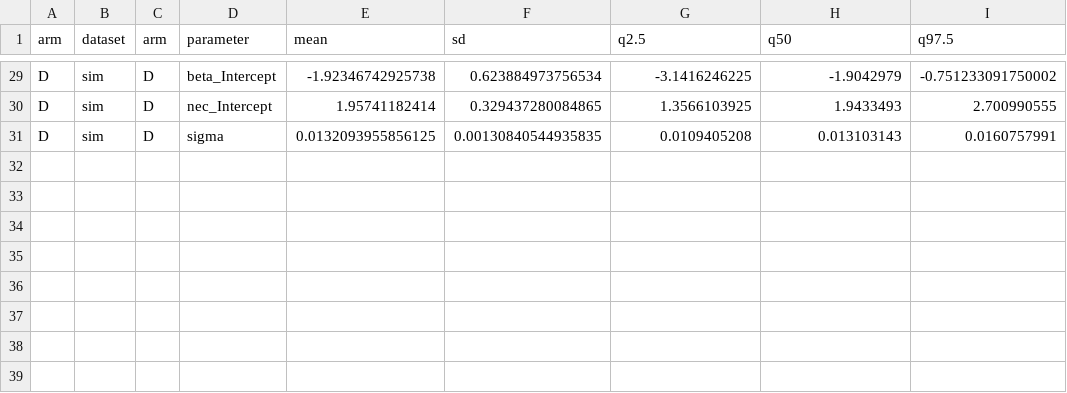
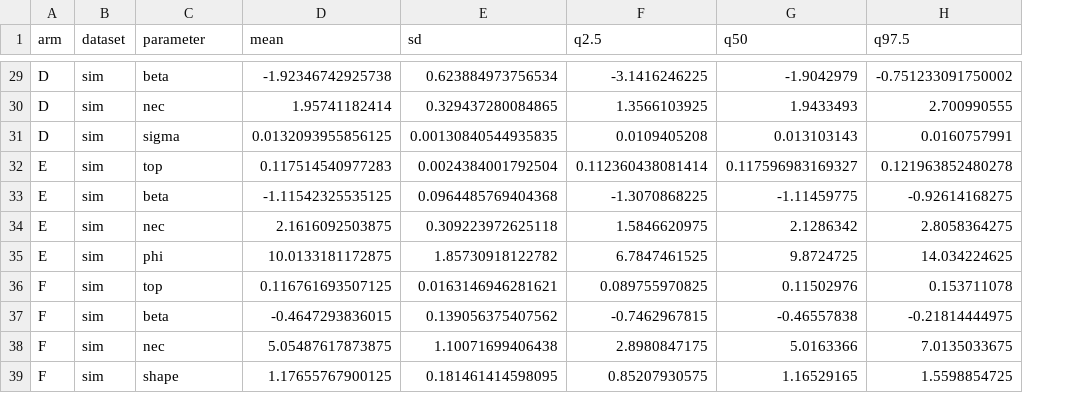
Before and after one commit to open-AIMS/negative-sgr, a CSV file: analysis/vignette_example_parameters.csv, drawn as a sheet; only a part is shown, gaps mark what is left out; removed rows and columns are numbered as before the commit, all else as after; the diff covers the shown part only; the diff names each change by its address in the sheet, - before the commit and + after, or states it on an @@ line.

```diff
--- a/analysis/vignette_example_parameters.csv
+++ b/analysis/vignette_example_parameters.csv
-column C (arm), rows 29-31: all D
-C29 (parameter): beta_Intercept
+C29 (parameter): beta
-C30 (parameter): nec_Intercept
+C30 (parameter): nec
+row 32: E | sim | top | 0.117514540977283 | 0.0024384001792504 | 0.112360438081414 | 0.117596983169327 | 0.121963852480278
+row 33: E | sim | beta | -1.11542325535125 | 0.0964485769404368 | -1.3070868225 | -1.11459775 | -0.92614168275
+row 34: E | sim | nec | 2.1616092503875 | 0.309223972625118 | 1.5846620975 | 2.1286342 | 2.8058364275
+row 35: E | sim | phi | 10.0133181172875 | 1.85730918122782 | 6.7847461525 | 9.8724725 | 14.034224625
+row 36: F | sim | top | 0.116761693507125 | 0.0163146946281621 | 0.089755970825 | 0.11502976 | 0.153711078
+row 37: F | sim | beta | -0.4647293836015 | 0.139056375407562 | -0.7462967815 | -0.46557838 | -0.21814444975
+row 38: F | sim | nec | 5.05487617873875 | 1.10071699406438 | 2.8980847175 | 5.0163366 | 7.0135033675
+row 39: F | sim | shape | 1.17655767900125 | 0.181461414598095 | 0.85207930575 | 1.16529165 | 1.5598854725
```
Also changed, not shown: 22 edited cells elsewhere in this file, analysis/vignette_example_endpoints.csv, 11 other files.
